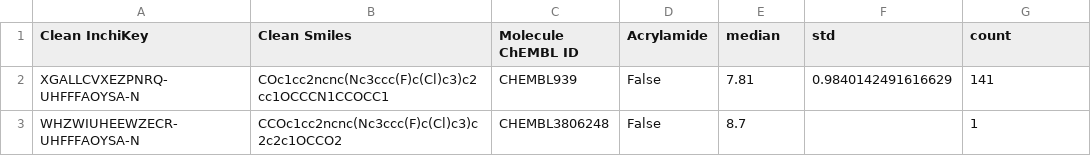
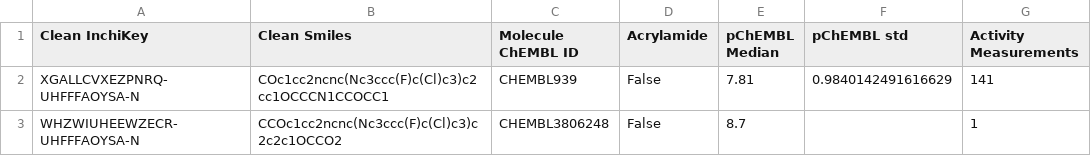
Before and after one commit to chabi-fin/EGFR-benchmark, a CSV file: data/processed/egfr_clean.csv, drawn as a sheet; only a part is shown.

```diff
--- a/data/processed/egfr_clean.csv
+++ b/data/processed/egfr_clean.csv
@@ -1,2 +1,2 @@
-Clean InchiKey,Clean Smiles,Molecule ChEMBL ID,Acrylamide,median,std,count
+Clean InchiKey,Clean Smiles,Molecule ChEMBL ID,Acrylamide,pChEMBL Median,pChEMBL std,Activity Measurements
 XGALLCVXEZPNRQ-UHFFFAOYSA-N,COc1cc2ncnc(Nc3ccc(F)c(Cl)c3)c2cc1OCCCN1CCOCC1,CHEMBL939,False,7.81,0.9840142491616629,141
```
Also changed, not shown: 6 other files.
